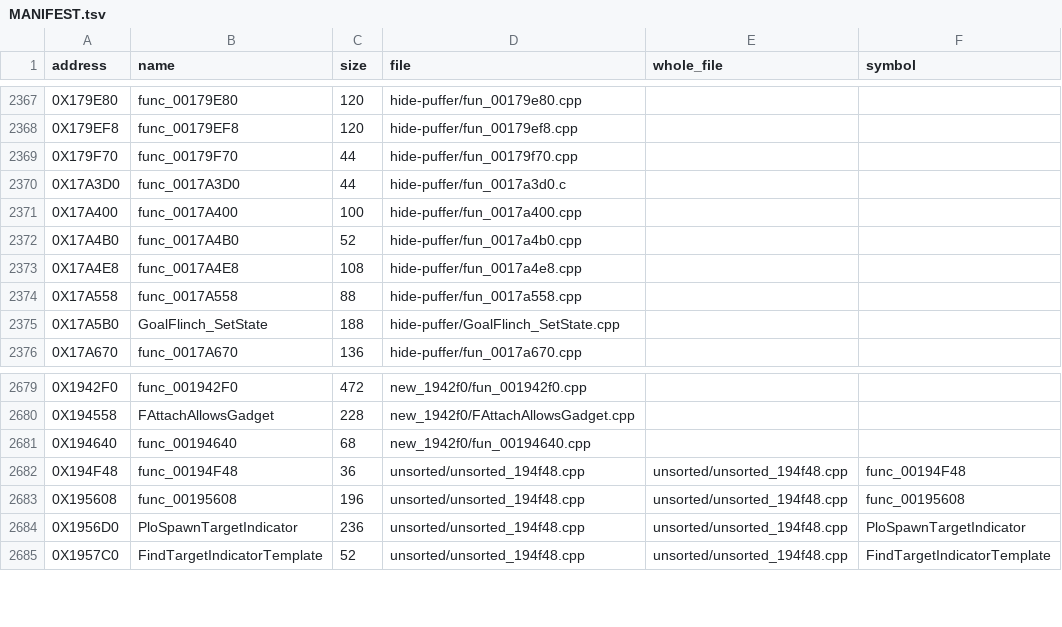
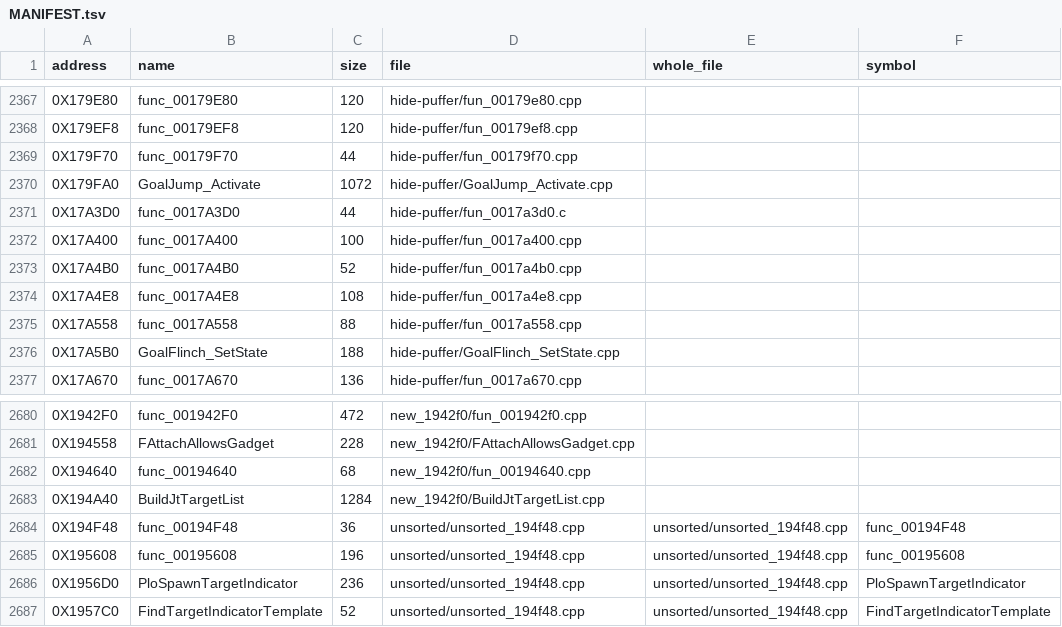
Before and after one commit to Blightwidow/rogue-byte, a TSV file: src/MANIFEST.tsv, drawn as a sheet; only a part is shown, gaps mark what is left out; the diff names each change by its address in the sheet, - before the commit and + after, or states it on an @@ line.

Commit message:
feat(us): 2 large VU0 inline functions match, SqrtX helper
A pilot of four Opus workers on eight large VU0 inline functions
(10.1 KB): BuildJtTargetList (1,288 bytes, 237 -> 0) and
GoalJump_Activate (1,072 bytes, 278 -> 0) match. The other six end at
12, 21, 24, 25, 91 and 95 (best sources kept in scratch).

include/vu0inline.h gains SqrtX (vsqrt, vwaitq, vaddq.x: Q has no C
form, so the three stay one helper); with SquaredLength and LaneX it
is the distance between two points, in BuildJtTargetList and
WakeSoWater. Two float constants BuildJtTargetList reads get
provisional symbols.

BuildJtTargetList converts list objects to a TARGET base at 0x190,
0xE0 and 0x130 through real multiple inheritance (the null-checked
movz retail does), with placeholder classes in front of TARGET until
those objects' classes have headers.

PAL: GoalJump_Activate reproduces PAL; BuildJtTargetList differs from
PAL by one word (config/eu/c_status.tsv), a finding, not a blocker.

Verified: try.py MATCH (VU0 flag) for both; make elf PASS (sha1
de2af92a, 5353 functions from C); make objdiff 75.08% US (was
74.91%), make pal 73.52% PAL; make check OK, 331 tests.

```diff
--- a/src/MANIFEST.tsv
+++ b/src/MANIFEST.tsv
+row 2370: 0X179FA0 | GoalJump_Activate | 1072 | hide-puffer/GoalJump_Activate.cpp
+row 2683: 0X194A40 | BuildJtTargetList | 1284 | new_1942f0/BuildJtTargetList.cpp
```
Also changed, not shown: config/eu/addresses.tsv, config/eu/c_status.tsv, 8 other files.
